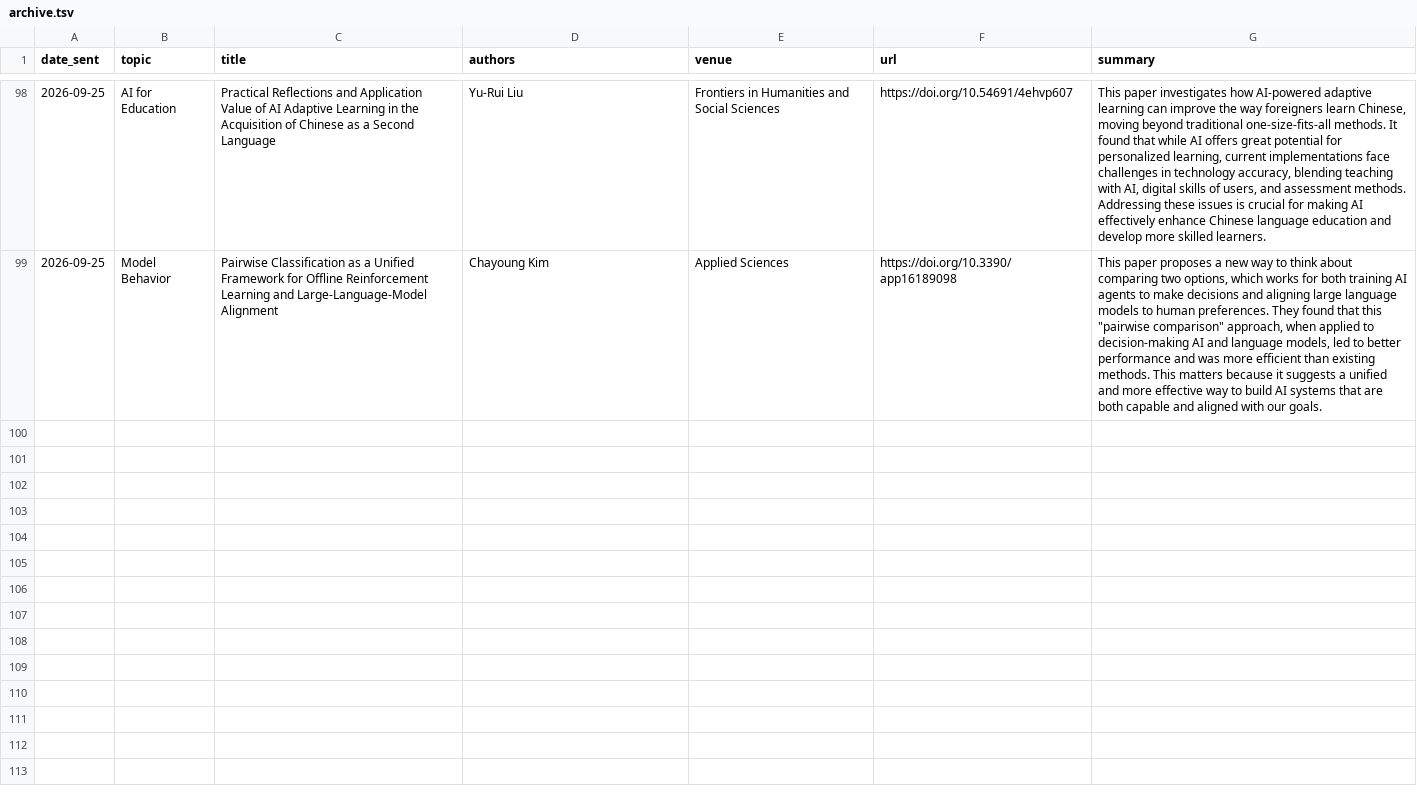
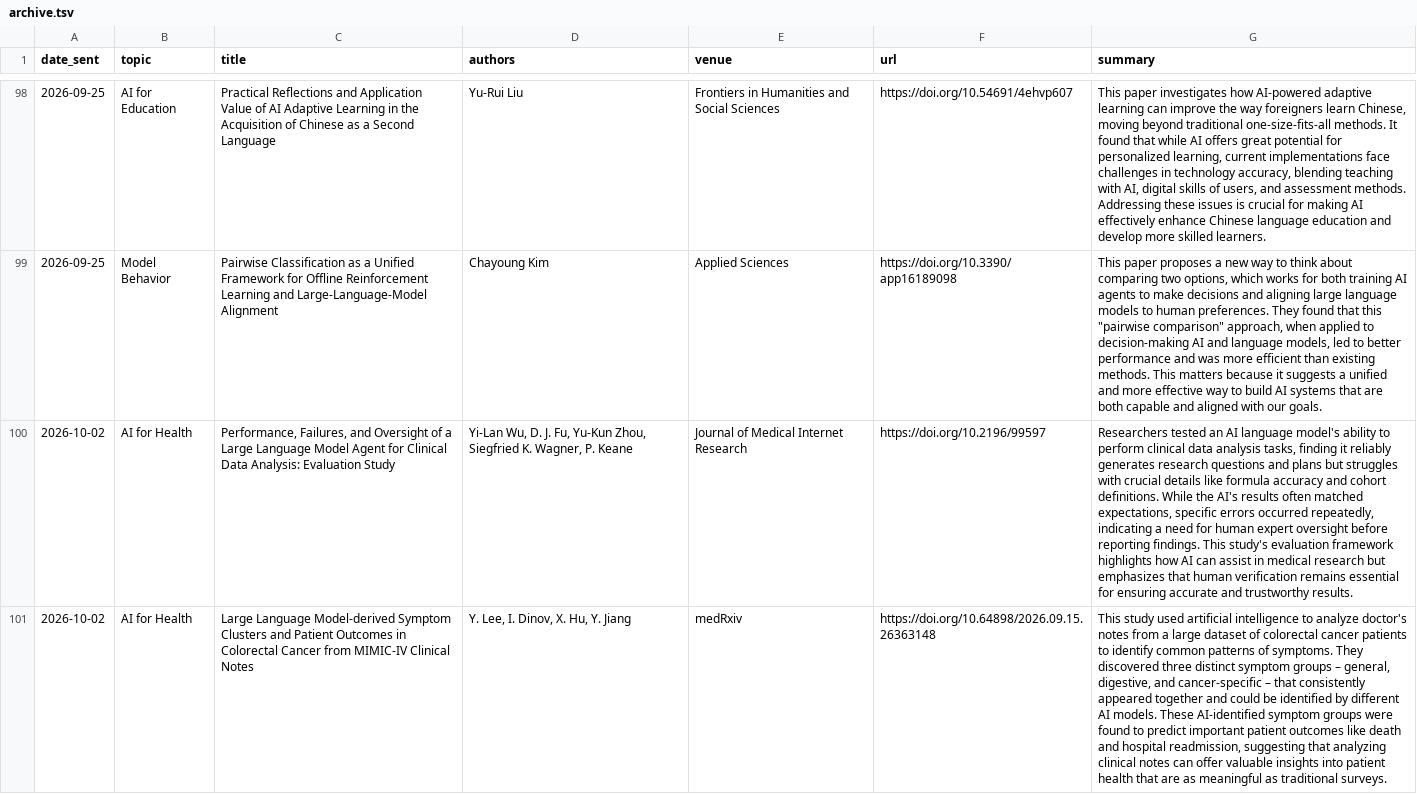
Before and after one commit to danielahaidar/ai_paper_digest, a TSV file: archive.tsv, drawn as a sheet; only a part is shown, gaps mark what is left out; the diff covers the shown part only; the diff names each change by its address in the sheet, - before the commit and + after, or states it on an @@ line.

```diff
--- a/archive.tsv
+++ b/archive.tsv
+row 100: 2026-10-02 | AI for Health | Performance, Failures, and Oversight of a Large Language Model Agent for Clinical Data Analysis: Evaluation Study | Yi-Lan Wu, D. J. Fu, Yu-Kun Zhou, Siegfried K. Wagner, P. Keane | Journal of Medical Internet Research | https://doi.org/10.2196/99597 | Researchers tested an AI language model's ability to perform clinical data analysis tasks, finding it reliably generates research questions and plans but struggles with crucial details like formula accuracy and cohort definitions. While the AI's results often matched expectations, specific errors occurred repeatedly, indicating a need for human expert oversight before reporting findings. This study's evaluation framework highlights how AI can assist in medical research but emphasizes that human verification remains essential for ensuring accurate and trustworthy results.
+row 101: 2026-10-02 | AI for Health | Large Language Model-derived Symptom Clusters and Patient Outcomes in Colorectal Cancer from MIMIC-IV Clinical Notes | Y. Lee, I. Dinov, X. Hu, Y. Jiang | medRxiv | https://doi.org/10.64898/2026.09.15.26363148 | This study used artificial intelligence to analyze doctor's notes from a large dataset of colorectal cancer patients to identify common patterns of symptoms. They discovered three distinct symptom groups – general, digestive, and cancer-specific – that consistently appeared together and could be identified by different AI models. These AI-identified symptom groups were found to predict important patient outcomes like death and hospital readmission, suggesting that analyzing clinical notes can offer valuable insights into patient health that are as meaningful as traditional surveys.
```
Also changed, not shown: 2 added rows elsewhere in this file.
